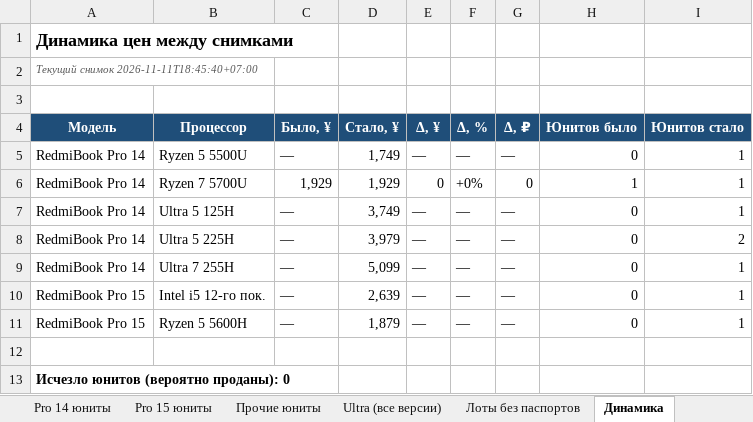
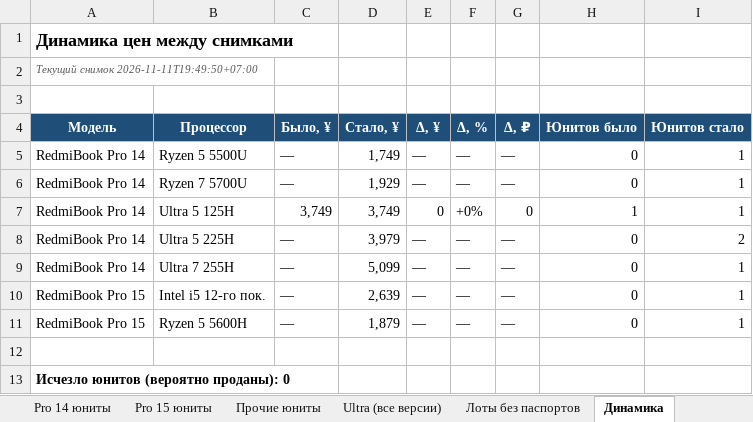
Before and after one commit to usmniko-spec/jd-laptops, an Excel workbook: redmibook_pro_auto.xlsx, sheet Динамика, drawn as a sheet; values as stored, in another font and other column widths than the file's, no borders; removed rows and columns are numbered as before the commit, all else as after; the diff names each change by its address in the sheet, - before the commit and + after, or states it on an @@ line.

Commit message:
data: 2026-11-11T12:49Z

```diff
--- a/redmibook_pro_auto.xlsx (sheet Динамика)
+++ b/redmibook_pro_auto.xlsx (sheet Динамика)
-A2 (Модель): Текущий снимок 2026-11-11T18:45:40+07:00
+A2 (Модель): Текущий снимок 2026-11-11T19:49:50+07:00
-row 6: RedmiBook Pro 14 | Ryzen 7 5700U | 1,929 | 1,929 | 0 | +0% | 0 | 1 | 1
-B6 (Процессор): Ultra 5 125H
+B6 (Процессор): Ryzen 7 5700U
-D6 (Стало, ¥): 3,749
+D6 (Стало, ¥): 1,929
+row 7: RedmiBook Pro 14 | Ultra 5 125H | 3,749 | 3,749 | 0 | +0% | 0 | 1 | 1
```
Also changed, not shown: sheet Статус сбора, sheet Лоты без паспортов, sheet Покрытие, sheet Фокус 6600H-6800H-Ultra, sheet Сводка, sheet Ultra (все версии), 2 other files.
